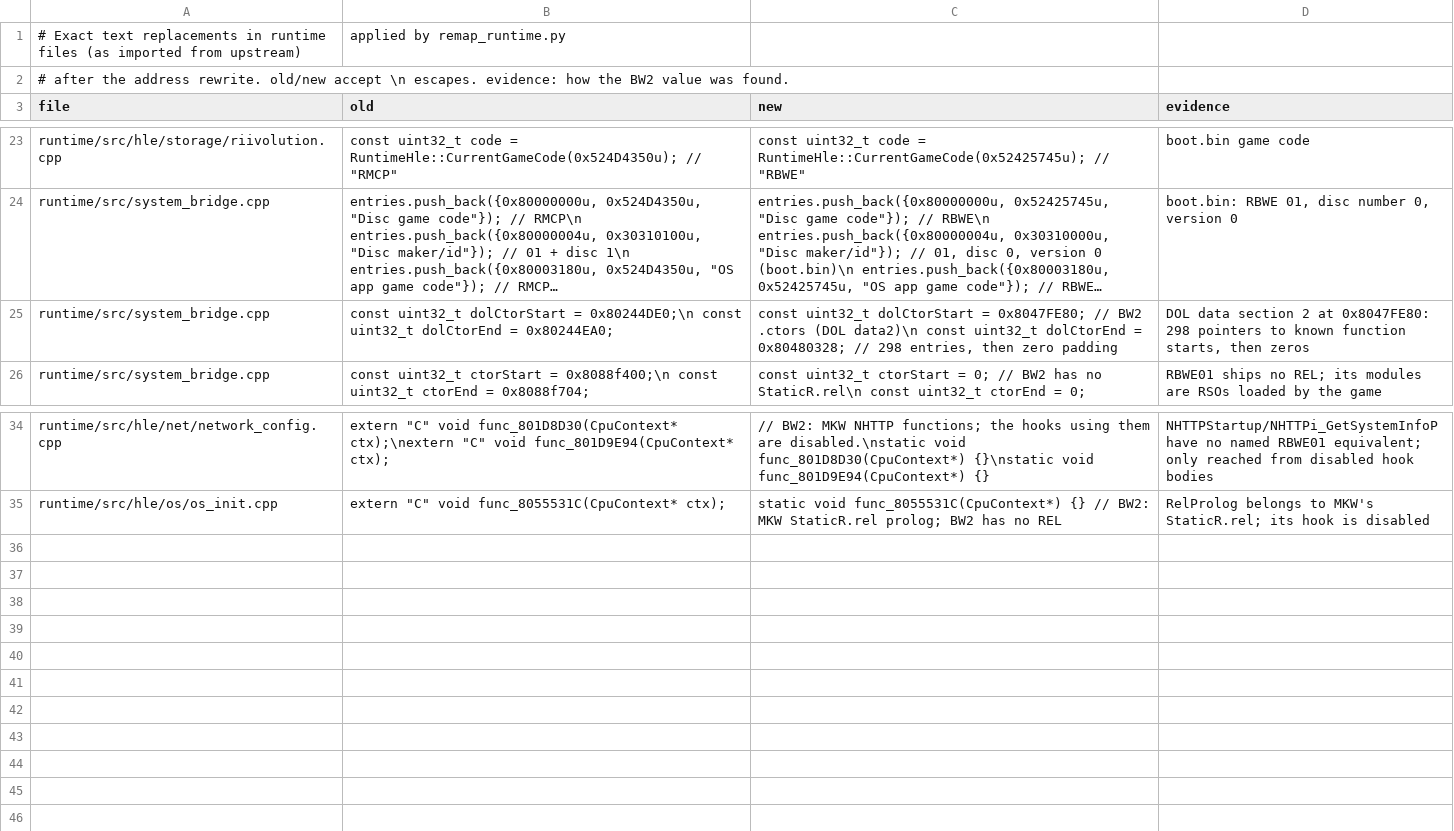
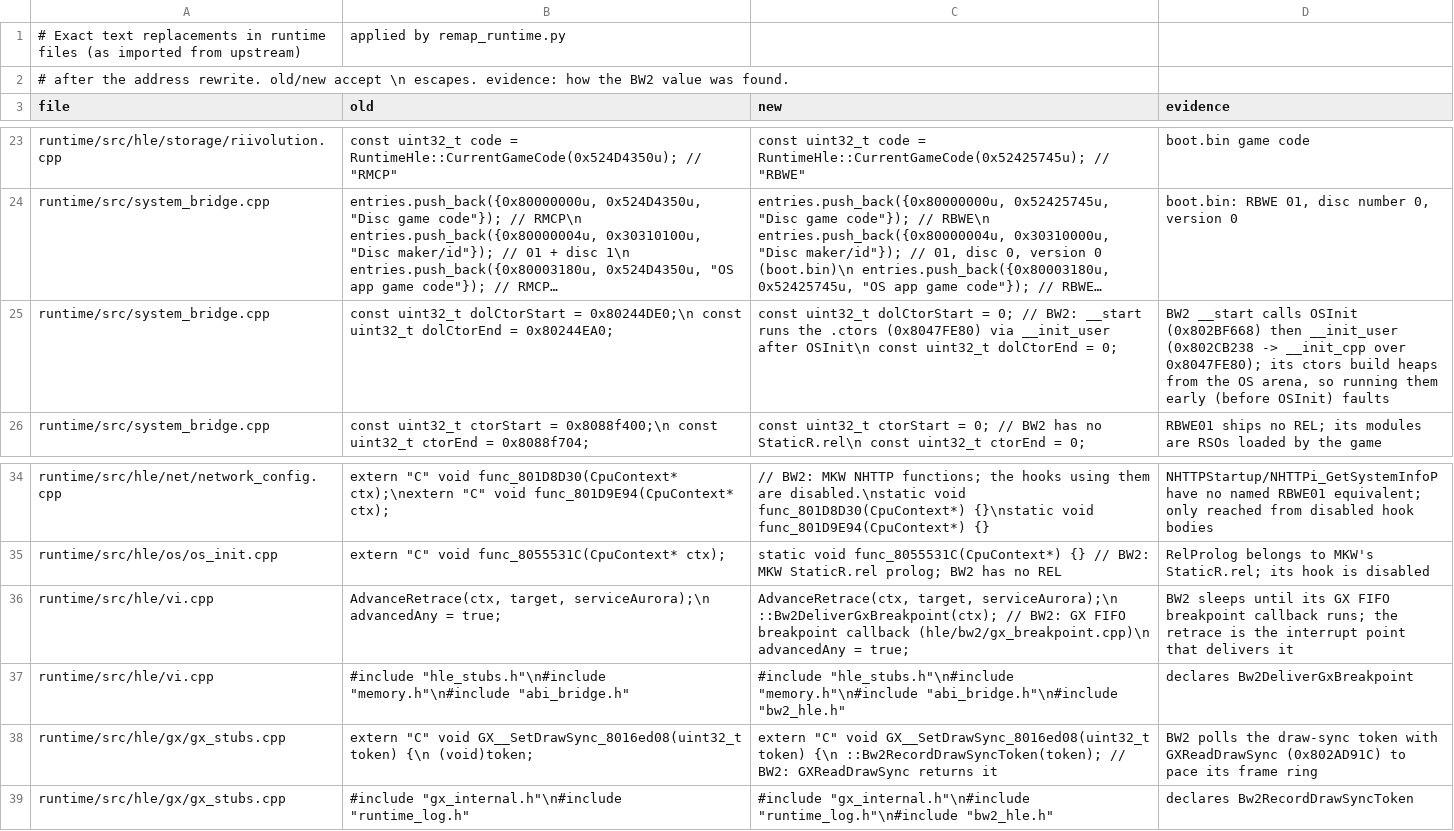
Before and after one commit to recomp-foundry/frontline2-recomp, a CSV file: projects/bw2/remap/source_edits.csv, drawn as a sheet; only a part is shown, gaps mark what is left out; long unchanged cells end in …; the diff names each change by its address in the sheet, - before the commit and + after, or states it on an @@ line.

```diff
--- a/projects/bw2/remap/source_edits.csv
+++ b/projects/bw2/remap/source_edits.csv
-C25 (new): …dolCtorStart = 0x8047FE80; // BW2 .ctors (DOL data2)\n const uint32_t dolCtorEnd = 0x80480328; // 298 entries, then zero padding
+C25 (new): …dolCtorStart = 0; // BW2: __start runs the .ctors (0x8047FE80) via __init_user after OSInit\n const uint32_t dolCtorEnd = 0;
-D25 (evidence): DOL data section 2 at 0x8047FE80: 298 pointers to known function starts, then zeros
+D25 (evidence): BW2 __start calls OSInit (0x802BF668) then __init_user (0x802CB238 -> __init_cpp over 0x8047FE80); its ctors build heaps from the OS arena, so running them early (before OSInit) faults
+row 36: runtime/src/hle/vi.cpp | AdvanceRetrace(ctx, target, serviceAurora);\n advancedAny = true; | AdvanceRetrace(ctx, target, serviceAurora);\n ::Bw2DeliverGxBreakpoint(ctx); // BW2: GX FIFO breakpoint callback (hle/bw2/gx_breakpoint.cpp)\n advancedAny = true; | BW2 sleeps until its GX FIFO breakpoint callback runs; the retrace is the interrupt point that delivers it
+row 37: runtime/src/hle/vi.cpp | #include "hle_stubs.h"\n#include "memory.h"\n#include "abi_bridge.h" | #include "hle_stubs.h"\n#include "memory.h"\n#include "abi_bridge.h"\n#include "bw2_hle.h" | declares Bw2DeliverGxBreakpoint
+row 38: runtime/src/hle/gx/gx_stubs.cpp | extern "C" void GX__SetDrawSync_8016ed08(uint32_t token) {\n (void)token; | extern "C" void GX__SetDrawSync_8016ed08(uint32_t token) {\n ::Bw2RecordDrawSyncToken(token); // BW2: GXReadDrawSync returns it | BW2 polls the draw-sync token with GXReadDrawSync (0x802AD91C) to pace its frame ring
+row 39: runtime/src/hle/gx/gx_stubs.cpp | #include "gx_internal.h"\n#include "runtime_log.h" | #include "gx_internal.h"\n#include "runtime_log.h"\n#include "bw2_hle.h" | declares Bw2RecordDrawSyncToken
```
Also changed, not shown: projects/bw2/remap/addresses.csv, 14 other files.
